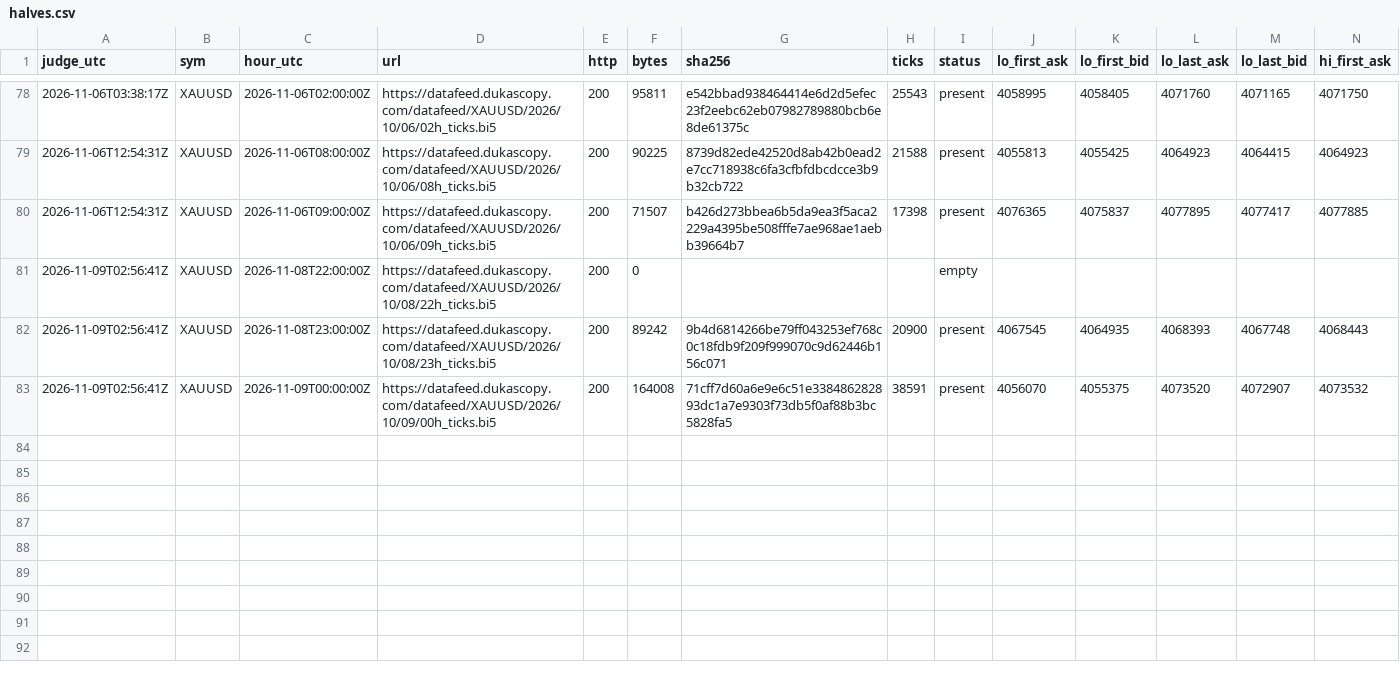
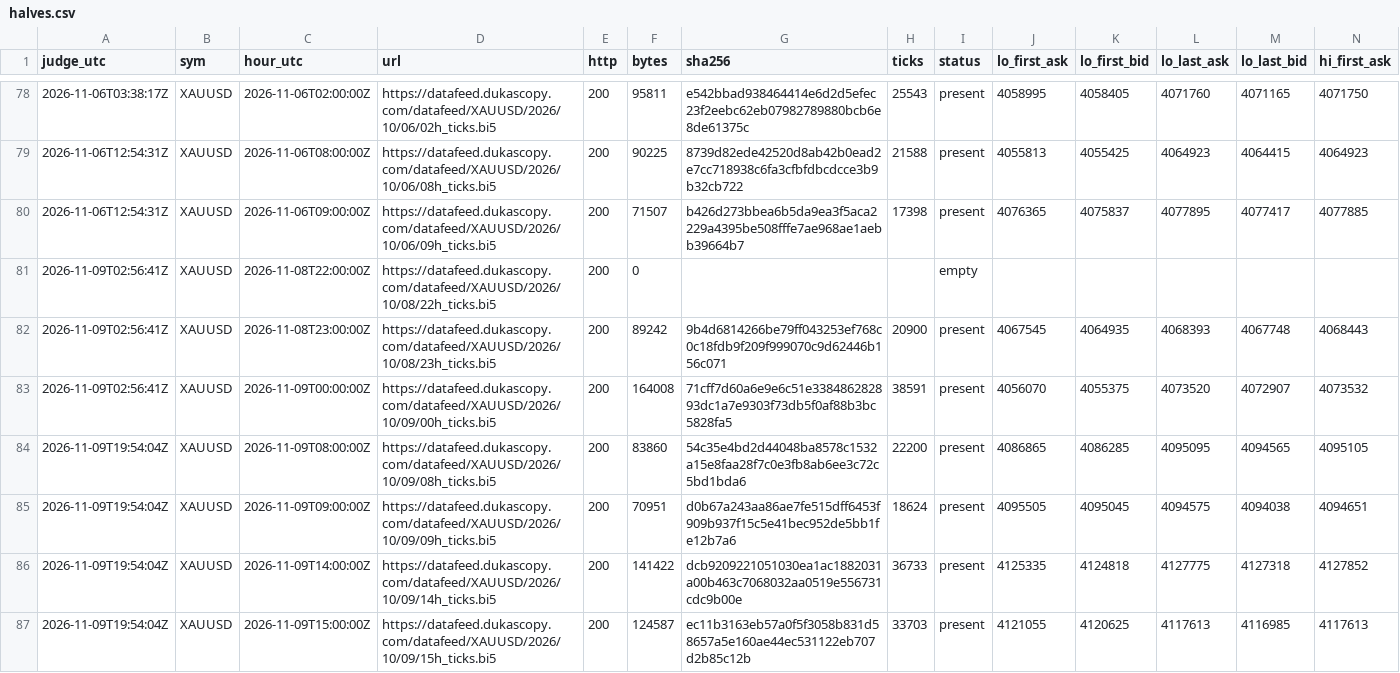
Before and after one commit to Mohamedalhaaj/gold-forward-watch, a CSV file: reports/judge_analyst/halves.csv, drawn as a sheet; only a part is shown, gaps mark what is left out; rows hold the shown columns only; the diff names each change by its address in the sheet, - before the commit and + after, or states it on an @@ line.

```diff
--- a/reports/judge_analyst/halves.csv
+++ b/reports/judge_analyst/halves.csv
+row 84: 2026-11-09T19:54:04Z | XAUUSD | 2026-11-09T08:00:00Z | https://datafeed.dukascopy.com/datafeed/XAUUSD/2026/10/09/08h_ticks.bi5 | 200 | 83860 | 54c35e4bd2d44048ba8578c1532a15e8faa28f7c0e3fb8ab6ee3c72c5bd1bda6 | 22200 | present | 4086865 | 4086285 | 4095095 | 4094565 | 4095105
+row 85: 2026-11-09T19:54:04Z | XAUUSD | 2026-11-09T09:00:00Z | https://datafeed.dukascopy.com/datafeed/XAUUSD/2026/10/09/09h_ticks.bi5 | 200 | 70951 | d0b67a243aa86ae7fe515dff6453f909b937f15c5e41bec952de5bb1fe12b7a6 | 18624 | present | 4095505 | 4095045 | 4094575 | 4094038 | 4094651
+row 86: 2026-11-09T19:54:04Z | XAUUSD | 2026-11-09T14:00:00Z | https://datafeed.dukascopy.com/datafeed/XAUUSD/2026/10/09/14h_ticks.bi5 | 200 | 141422 | dcb9209221051030ea1ac1882031a00b463c7068032aa0519e556731cdc9b00e | 36733 | present | 4125335 | 4124818 | 4127775 | 4127318 | 4127852
+row 87: 2026-11-09T19:54:04Z | XAUUSD | 2026-11-09T15:00:00Z | https://datafeed.dukascopy.com/datafeed/XAUUSD/2026/10/09/15h_ticks.bi5 | 200 | 124587 | ec11b3163eb57a0f5f3058b831d58657a5e160ae44ec531122eb707d2b85c12b | 33703 | present | 4121055 | 4120625 | 4117613 | 4116985 | 4117613
```
Also changed, not shown: reports/judge_analyst/VERDICTS.csv, reports/judge_analyst/evidence.csv, 5 other files.
